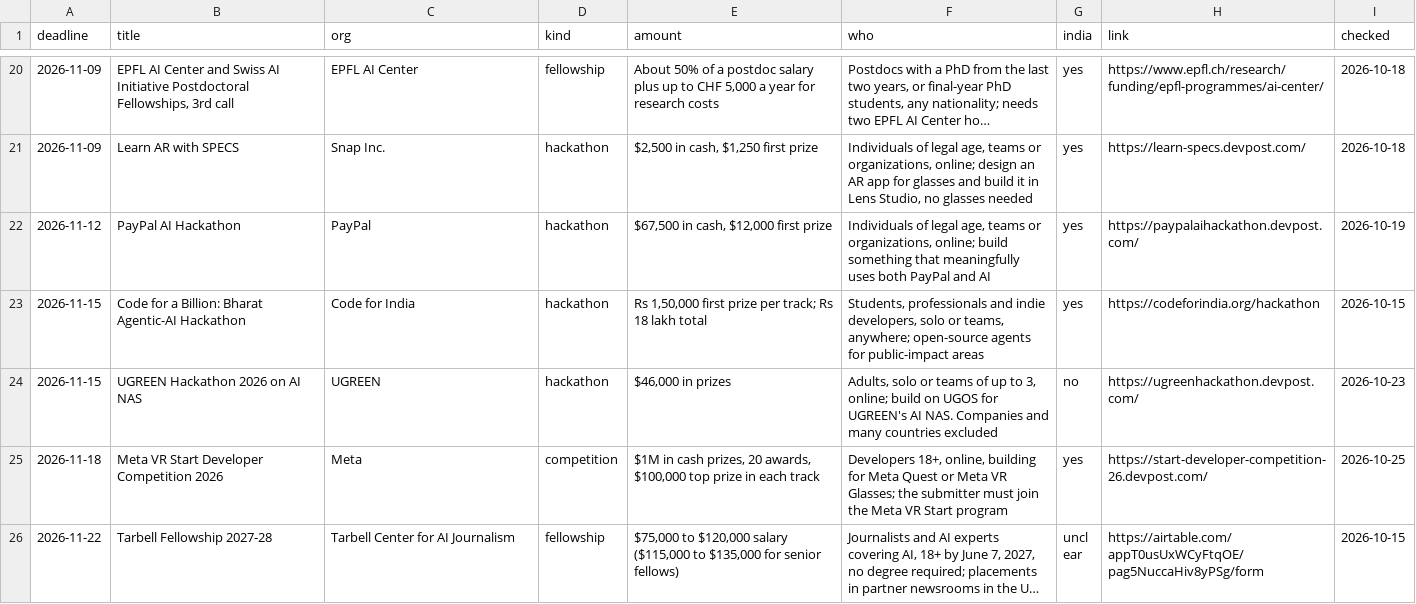
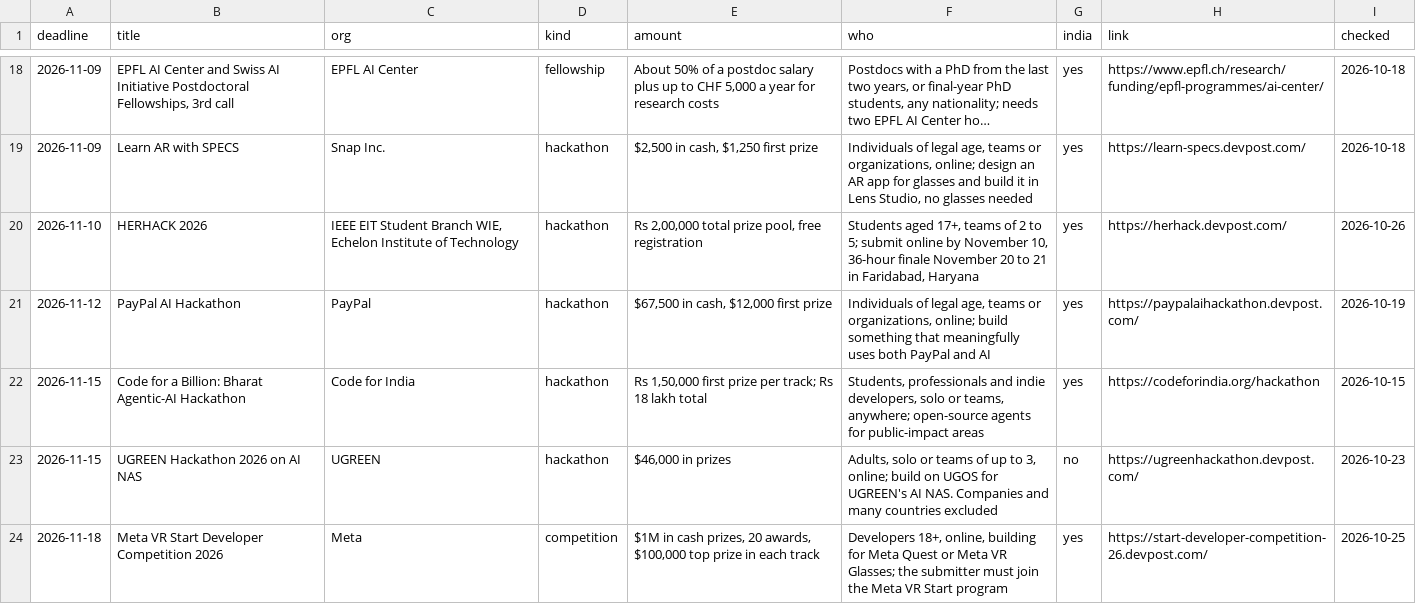
Before and after one commit to anurag629/opportunities, a CSV file: opportunities.csv, drawn as a sheet; only a part is shown, gaps mark what is left out; the shorter side is filled out with more unchanged rows; long unchanged cells end in …; the diff covers the shown part only; the diff names each change by its address in the sheet, - before the commit and + after, or states it on an @@ line.

Commit message:
Update: 37 open opportunities (2026-10-26)

```diff
--- a/opportunities.csv
+++ b/opportunities.csv
+row 20: 2026-11-10 | HERHACK 2026 | IEEE EIT Student Branch WIE, Echelon Institute of Technology | hackathon | Rs 2,00,000 total prize pool, free registration | Students aged 17+, teams of 2 to 5; submit online by November 10, 36-hour finale November 20 to 21 in Faridabad, Haryana | yes | https://herhack.devpost.com/ | 2026-10-26
```
Also changed, not shown: 2 added rows, 2 removed rows and 3 edited cells elsewhere in this file, 2 other files.
